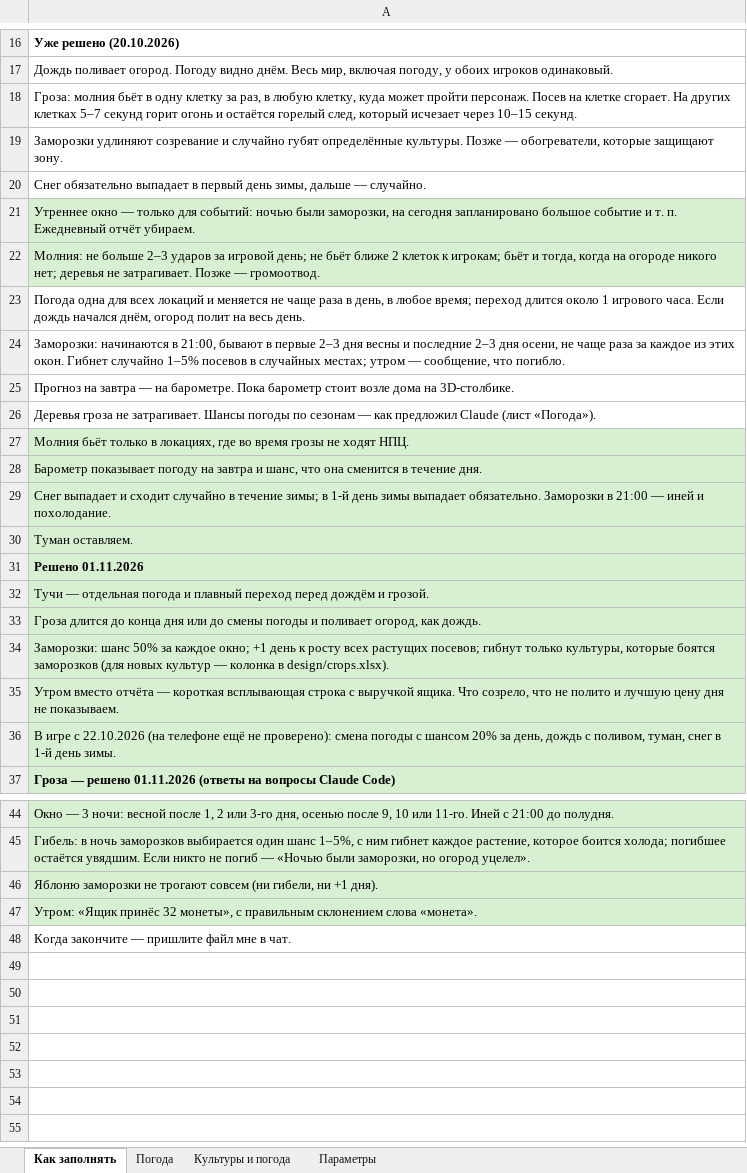
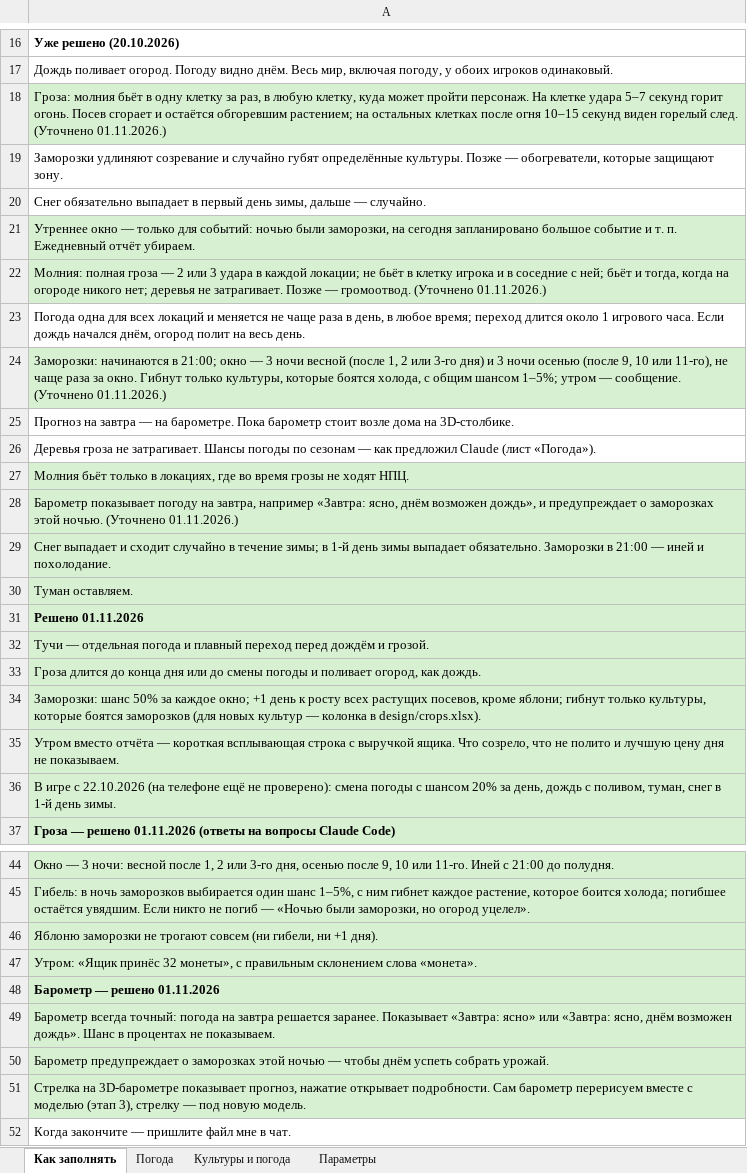
Before and after one commit to Japshinobi/Test, an Excel workbook: design/weather.xlsx, sheet Как заполнять, drawn as a sheet; only a part is shown, gaps mark what is left out; values as stored, in another font and other column widths than the file's, no borders; the diff names each change by its address in the sheet, - before the commit and + after, or states it on an @@ line.

```diff
--- a/design/weather.xlsx (sheet Как заполнять)
+++ b/design/weather.xlsx (sheet Как заполнять)
-A18: …пройти персонаж. Посев на клетке сгорает. На других клетках 5–7 секунд горит огонь и остаётся горелый след, который исчезает через 10–15 секунд.
+A18: …пройти персонаж. На клетке удара 5–7 секунд горит огонь. Посев сгорает и остаётся обгоревшим растением; на остальных клетках после огня 10–15 секунд виден горелый след. (Уточнено 01.11.2026.)
-A18 fill: none
+A18 fill: #D8F0D2
-A22: Молния: не больше 2–3 ударов за игровой день; не бьёт ближе 2 клеток к игрокам; бьёт и тогда, когда на огороде никого нет; деревья не затрагивает. Позже — громоотвод.
+A22: Молния: полная гроза — 2 или 3 удара в каждой локации; не бьёт в клетку игрока и в соседние с ней; бьёт и тогда, когда на огороде никого нет; деревья не затрагивает. Позже — громоотвод. (Уточнено 01.11.2026.)
-A24: …начинаются в 21:00, бывают в первые 2–3 дня весны и последние 2–3 дня осени, не чаще раза за каждое из этих окон. Гибнет случайно 1–5% посевов в случайных местах; утром — сообщение, что погибло.
+A24: …начинаются в 21:00; окно — 3 ночи весной (после 1, 2 или 3-го дня) и 3 ночи осенью (после 9, 10 или 11-го), не чаще раза за окно. Гибнут только культуры, которые боятся холода, с общим шансом 1–5%; утром — сообщение. (Уточнено 01.11.2026.)
-A24 fill: none
+A24 fill: #D8F0D2
-A28: …погоду на завтра и шанс, что она сменится в течение дня.
+A28: …погоду на завтра, например «Завтра: ясно, днём возможен дождь», и предупреждает о заморозках этой ночью. (Уточнено 01.11.2026.)
-A34: …всех растущих посевов; гибнут только…
+A34: …всех растущих посевов, кроме яблони; гибнут только…
+row 48: Барометр — решено 01.11.2026
+row 49: Барометр всегда точный: погода на завтра решается заранее. Показывает «Завтра: ясно» или «Завтра: ясно, днём возможен дождь». Шанс в процентах не показываем.
+row 50: Барометр предупреждает о заморозках этой ночью — чтобы днём успеть собрать урожай.
+row 51: Стрелка на 3D-барометре показывает прогноз, нажатие открывает подробности. Сам барометр перерисуем вместе с моделью (этап 3), стрелку — под новую модель.
```
Also changed, not shown: sheet Погода, sheet Параметры, sheet Культуры и погода.
